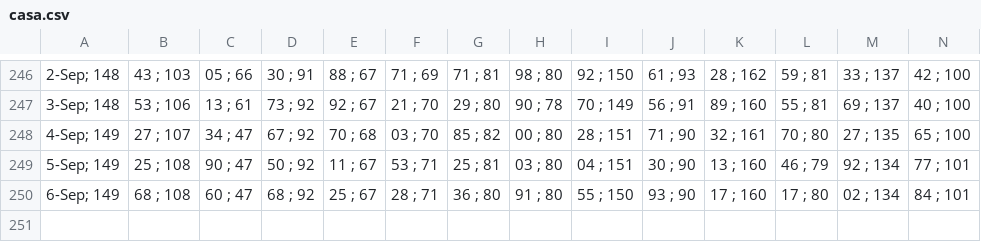
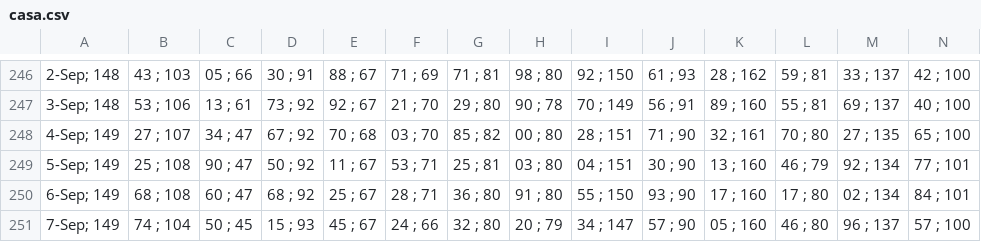
Before and after one commit to alganii14/grafik, a CSV file: csv kcp/casa.csv, drawn as a sheet; only a part is shown, gaps mark what is left out; rows hold the shown columns only; the diff names each change by its address in the sheet, - before the commit and + after, or states it on an @@ line.

```diff
--- a/csv kcp/casa.csv
+++ b/csv kcp/casa.csv
+row 251: 7-Sep; 149 | 74 ; 104 | 50 ; 45 | 15 ; 93 | 45 ; 67 | 24 ; 66 | 32 ; 80 | 20 ; 79 | 34 ; 147 | 57 ; 90 | 05 ; 160 | 46 ; 80 | 96 ; 137 | 57 ; 100
```
Also changed, not shown: csv kcp/dpk.csv, csv kcp/tabungan.csv, 17 other files.
